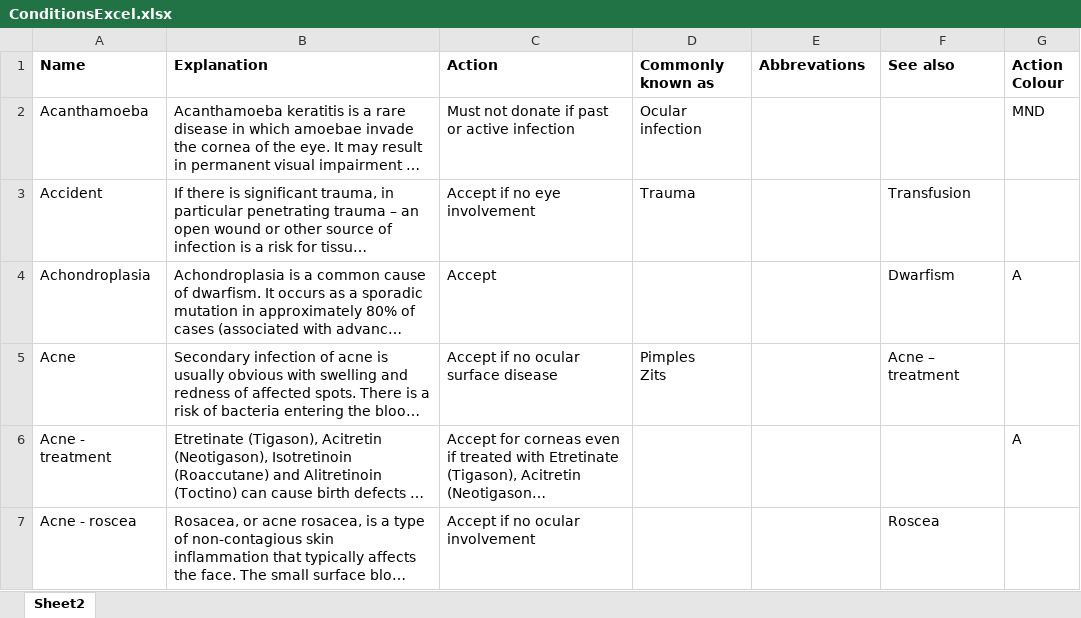
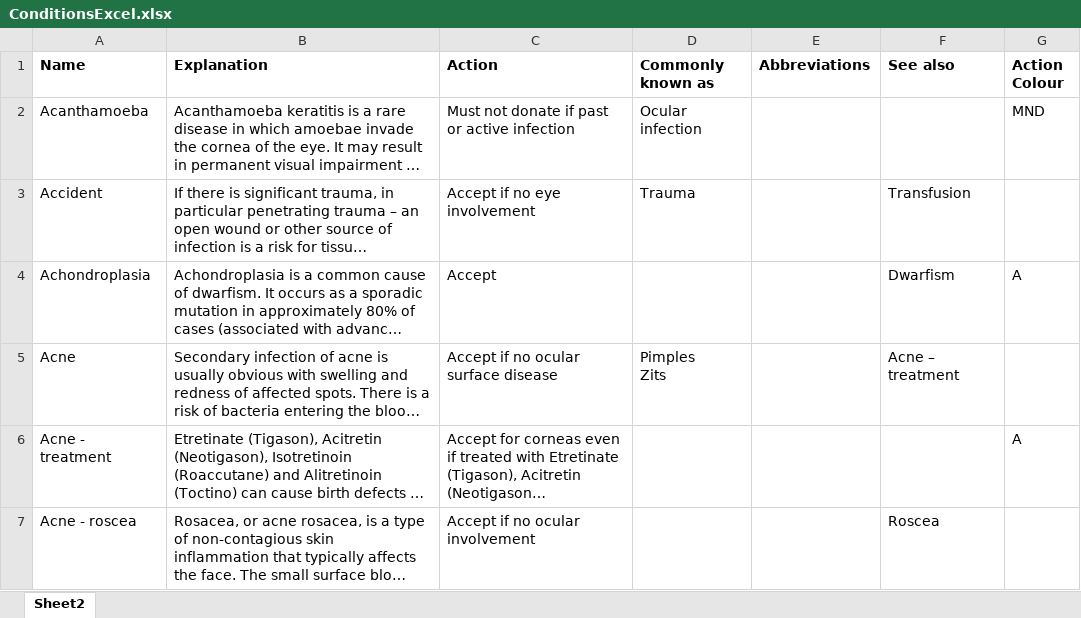
Before and after one commit to JoshuaMoratalla/Capstone2Group-36, an Excel workbook: CalculatorTest/CalculatorTest/CalculatorTest/ConditionsExcel.xlsx, sheet Sheet2, drawn as a sheet; only a part is shown; long unchanged cells end in …; values as stored, in another font and other column widths than the file's, no borders; the diff names each change by its address in the sheet, - before the commit and + after, or states it on an @@ line.

```diff
--- a/CalculatorTest/CalculatorTest/CalculatorTest/ConditionsExcel.xlsx (sheet Sheet2)
+++ b/CalculatorTest/CalculatorTest/CalculatorTest/ConditionsExcel.xlsx (sheet Sheet2)
-E1: Abbrevations
+E1: Abbreviations
```
Also changed, not shown: 9 other files.
